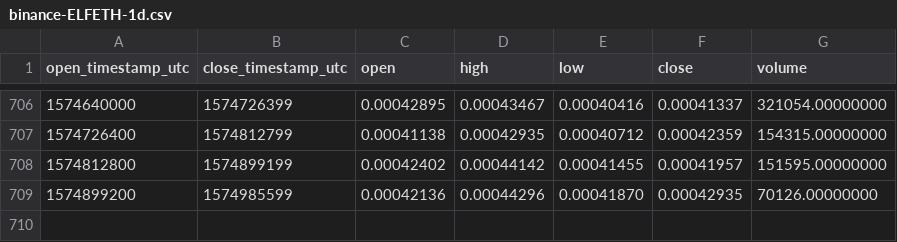
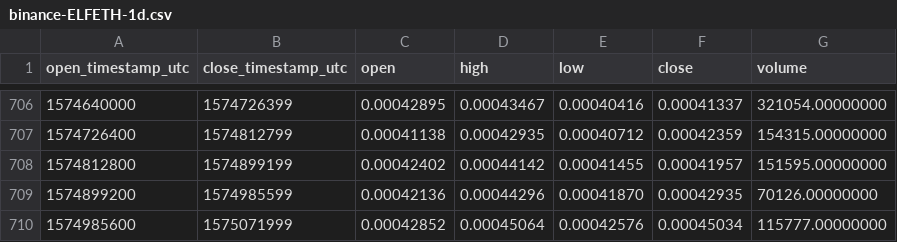
Before and after one commit to cryptobigbro/binance-ELFETH, a CSV file: binance-ELFETH-1d.csv, drawn as a sheet; only a part is shown, gaps mark what is left out.

Commit message:
Update OHLCV data.

```diff
--- a/binance-ELFETH-1d.csv
+++ b/binance-ELFETH-1d.csv
@@ -709 +709,2 @@ open_timestamp_utc,close_timestamp_utc,open,high,low,close,volume
 1574899200,1574985599,0.00042136,0.00044296,0.00041870,0.00042935,70126.00000000
+1574985600,1575071999,0.00042852,0.00045064,0.00042576,0.00045034,115777.00000000
```
Also changed, not shown: 1 other file.
